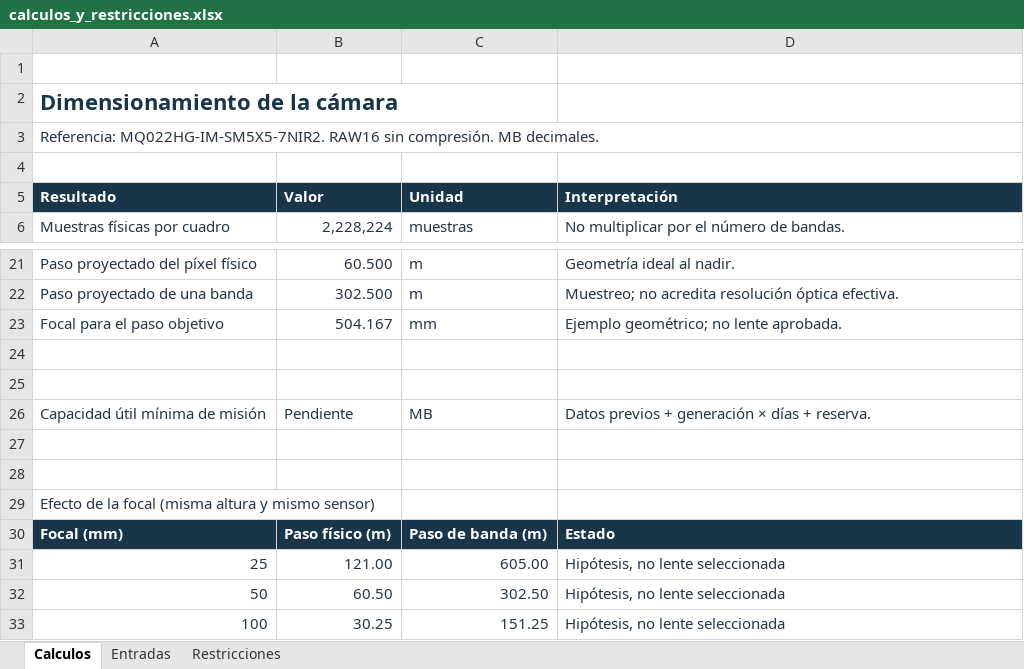
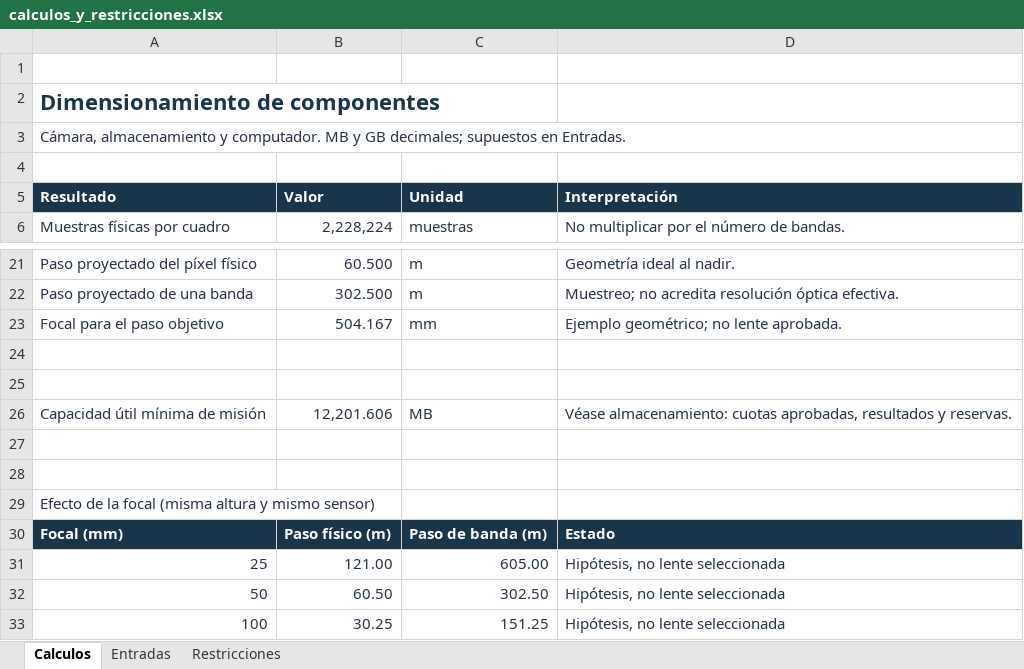
Before and after one commit to Daniel50726/CubeSat-UD34_Practica4, an Excel workbook: calculos/calculos_y_restricciones.xlsx, sheet Calculos, drawn as a sheet; only a part is shown, gaps mark what is left out; values as stored, in another font and other column widths than the file's, no borders; conditional formats not drawn; the diff covers the shown part only; the diff names each change by its address in the sheet, - before the commit and + after, or states it on an @@ line.

Commit message:
design: integrar almacenamiento aprobado y calculos justificados

```diff
--- a/calculos/calculos_y_restricciones.xlsx (sheet Calculos)
+++ b/calculos/calculos_y_restricciones.xlsx (sheet Calculos)
-A2: Dimensionamiento de la cámara
+A2: Dimensionamiento de componentes
-A3: Referencia: MQ022HG-IM-SM5X5-7NIR2. RAW16 sin compresión. MB decimales.
+A3: Cámara, almacenamiento y computador. MB y GB decimales; supuestos en Entradas.
-B26: Pendiente
+B26: 12,201.606
-D26: Datos previos + generación × días + reserva.
+D26: Véase almacenamiento: cuotas aprobadas, resultados y reservas.
```
Also changed, not shown: 37 added rows elsewhere in this sheet, sheet Entradas, sheet Restricciones, 10 other files.
